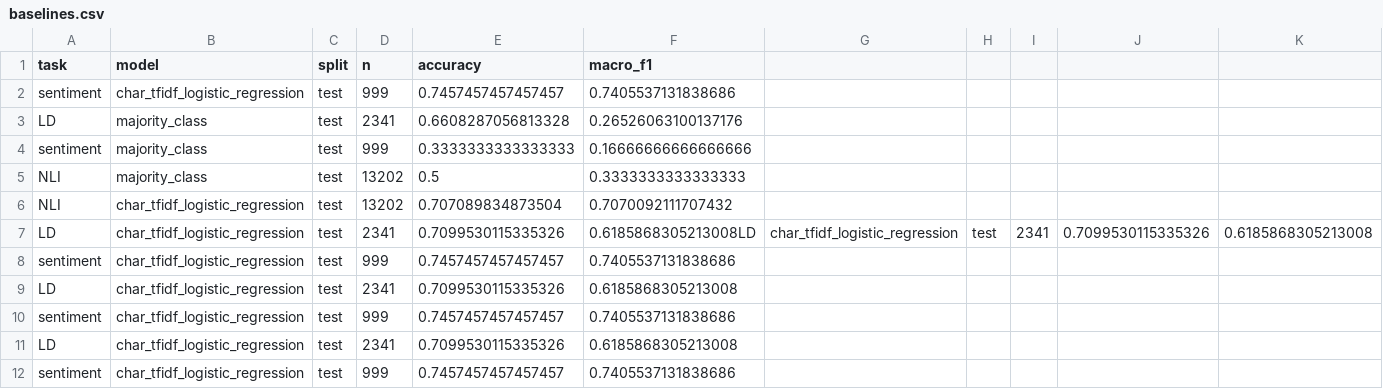
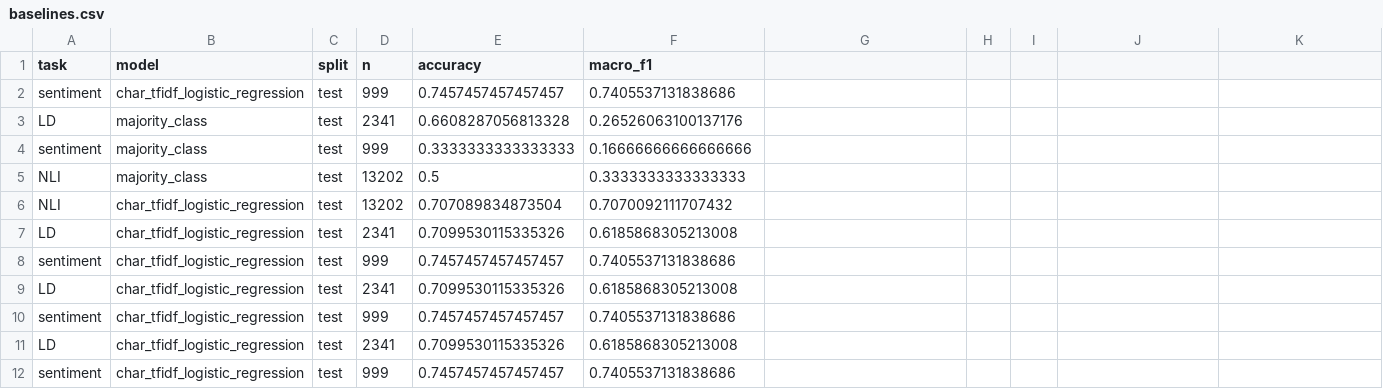
Before and after one commit to babytara/csci3052u-cantonlu, a CSV file: results/baselines.csv, drawn as a sheet.

Commit message:
Fix duplicate entry in baselines.csv
Row 7 was duplicated twice and put within the same row. Removed and fixed

```diff
--- a/results/baselines.csv
+++ b/results/baselines.csv
@@ -6,3 +6,3 @@ NLI,majority_class,test,13202,0.5,0.3333333333333333
 NLI,char_tfidf_logistic_regression,test,13202,0.707089834873504,0.7070092111707432
-LD,char_tfidf_logistic_regression,test,2341,0.7099530115335326,0.6185868305213008LD,char_tfidf_logistic_regression,test,2341,0.7099530115335326,0.6185868305213008
+LD,char_tfidf_logistic_regression,test,2341,0.7099530115335326,0.6185868305213008
 sentiment,char_tfidf_logistic_regression,test,999,0.7457457457457457,0.7405537131838686
```
